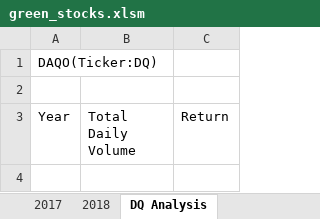
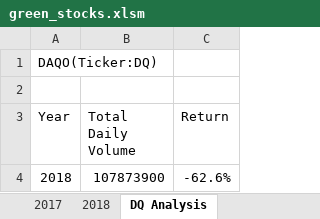
Before and after one commit to StessyG/stock_analysis, an Excel workbook: green_stocks.xlsm, sheet DQ Analysis, drawn as a sheet; values as stored, in another font and other column widths than the file's, no borders; the diff names each change by its address in the sheet, - before the commit and + after, or states it on an @@ line.

Commit message:
Add files via upload

```diff
--- a/green_stocks.xlsm (sheet DQ Analysis)
+++ b/green_stocks.xlsm (sheet DQ Analysis)
+row 4: 2018 | 107873900 | -62.6%
```
